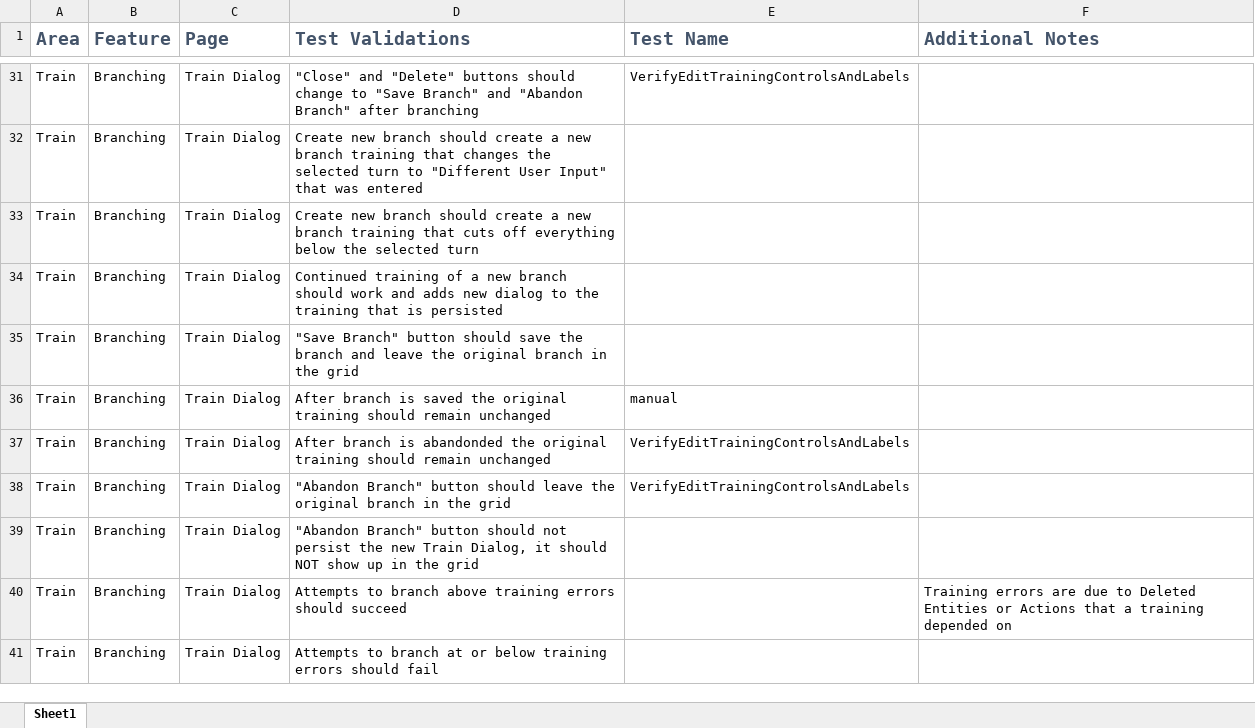
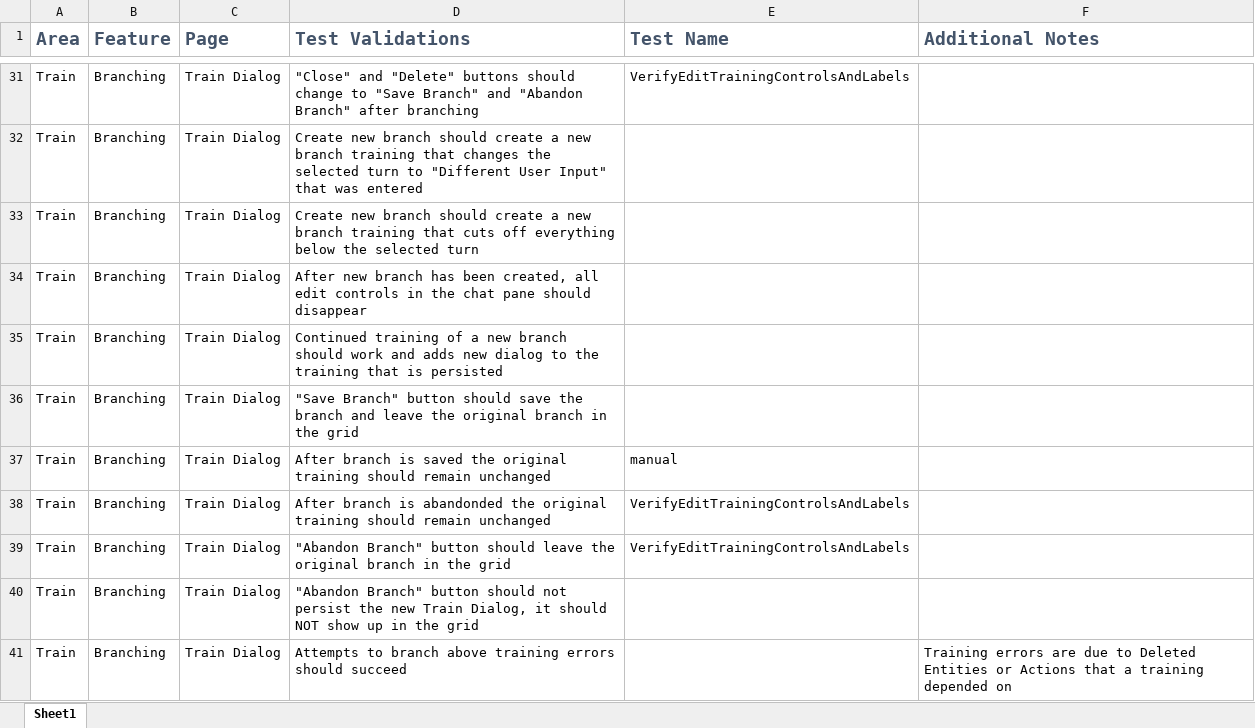
Before and after one commit to microsoft/ConversationLearner-UI, an Excel workbook: cypress/TestGrid.xlsx, sheet Sheet1, drawn as a sheet; only a part is shown, gaps mark what is left out; the shorter side is filled out with more unchanged rows; values as stored, in another font and other column widths than the file's, no borders; table styles not drawn; the diff names each change by its address in the sheet, - before the commit and + after, or states it on an @@ line.

```diff
--- a/cypress/TestGrid.xlsx (sheet Sheet1)
+++ b/cypress/TestGrid.xlsx (sheet Sheet1)
+row 34: Train | Branching | Train Dialog | After new branch has been created, all edit controls in the chat pane should disappear
```
Also changed, not shown: 2 other files.
